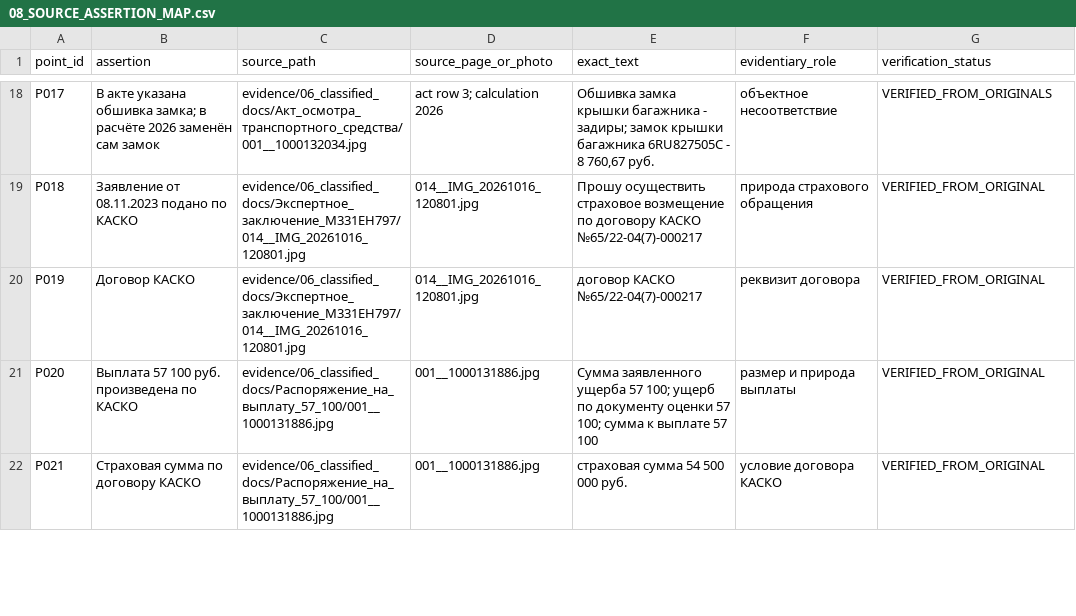
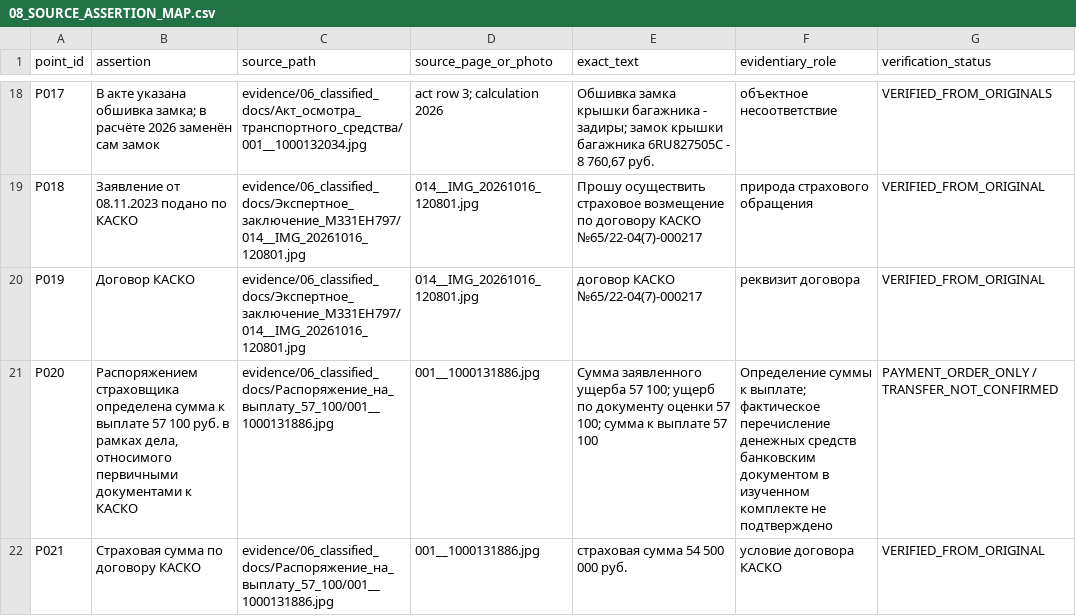
Before and after one commit to wanga1712/010103_syd_vicios, a CSV file: docs/court_packet_2026-10-26/08_SOURCE_ASSERTION_MAP.csv, drawn as a sheet; only a part is shown, gaps mark what is left out; the diff covers the shown part only.

```diff
--- a/docs/court_packet_2026-10-26/08_SOURCE_ASSERTION_MAP.csv
+++ b/docs/court_packet_2026-10-26/08_SOURCE_ASSERTION_MAP.csv
@@ -20,3 +20,3 @@ P018,Заявление от 08.11.2023 подано по КАСКО,evidence/06
 P019,Договор КАСКО,evidence/06_classified_docs/Экспертное_заключение_М331ЕН797/014__IMG_20261016_120801.jpg,014__IMG_20261016_120801.jpg,договор КАСКО №65/22-04(7)-000217,реквизит договора,VERIFIED_FROM_ORIGINAL
-P020,Выплата 57 100 руб. произведена по КАСКО,evidence/06_classified_docs/Распоряжение_на_выплату_57_100/001__1000131886.jpg,001__1000131886.jpg,"Сумма заявленного ущерба 57 100; ущерб по документу оценки 57 100; сумма к выплате 57 100",размер и природа выплаты,VERIFIED_FROM_ORIGINAL
+P020,"Распоряжением страховщика определена сумма к выплате 57 100 руб. в рамках дела, относимого первичными документами к КАСКО",evidence/06_classified_docs/Распоряжение_на_выплату_57_100/001__1000131886.jpg,001__1000131886.jpg,"Сумма заявленного ущерба 57 100; ущерб по документу оценки 57 100; сумма к выплате 57 100","Определение суммы к выплате; фактическое перечисление денежных средств банковским документом в изученном комплекте не подтверждено",PAYMENT_ORDER_ONLY / TRANSFER_NOT_CONFIRMED
 P021,Страховая сумма по договору КАСКО,evidence/06_classified_docs/Распоряжение_на_выплату_57_100/001__1000131886.jpg,001__1000131886.jpg,страховая сумма 54 500 000 руб.,условие договора КАСКО,VERIFIED_FROM_ORIGINAL
```
Also changed, not shown: 3 added rows and 3 edited cells elsewhere in this file, docs/OPEN_EVIDENCE_GAPS.csv, 11 other files.
